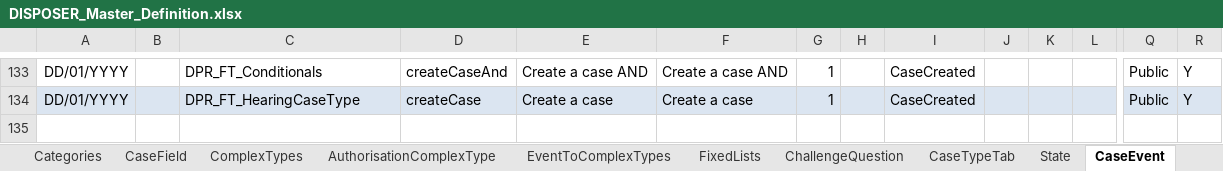
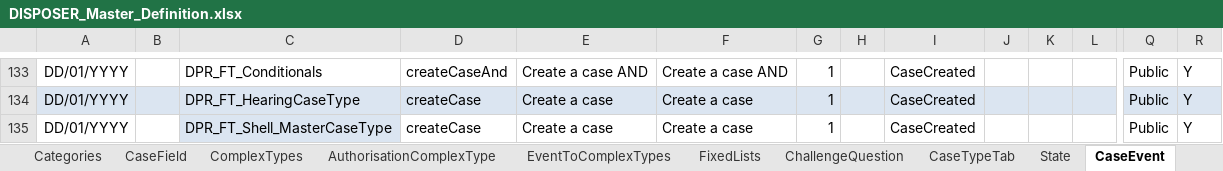
Before and after one commit to hmcts/ccd-case-disposer, an Excel workbook: src/functionalTest/resources/ccd-test-definitions/DISPOSER_Master_Definition.xlsx, sheet CaseEvent, drawn as a sheet; only a part is shown, gaps mark what is left out; values as stored, in another font and other column widths than the file's, no borders; rows hold the shown columns only; the diff names each change by its address in the sheet, - before the commit and + after, or states it on an @@ line.

Commit message:
LAU-1506-shell-functional-test

```diff
--- a/src/functionalTest/resources/ccd-test-definitions/DISPOSER_Master_Definition.xlsx (sheet CaseEvent)
+++ b/src/functionalTest/resources/ccd-test-definitions/DISPOSER_Master_Definition.xlsx (sheet CaseEvent)
+row 135: DD/01/YYYY |  | DPR_FT_Shell_MasterCaseType | createCase | Create a case | Create a case | 1 |  | CaseCreated |  |  |  | Public | Y
```
Also changed, not shown: sheet CaseField, sheet AuthorisationCaseField, sheet CaseTypeTab, sheet CaseType, sheet SearchInputFields, sheet WorkBasketResultFields, 4 more sheets, other sheet tabs, 6 other files.
